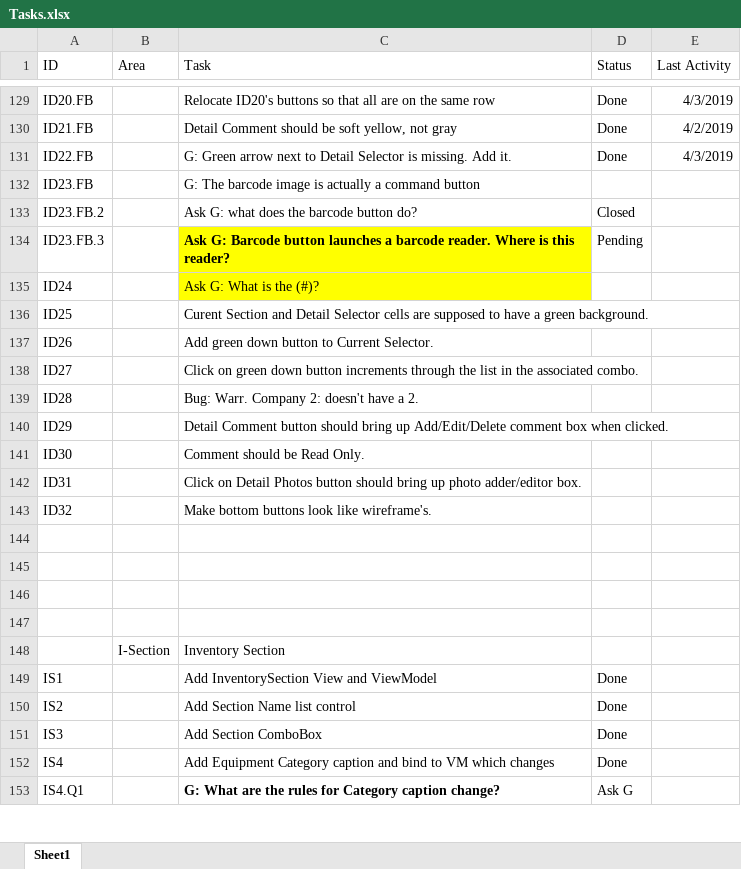
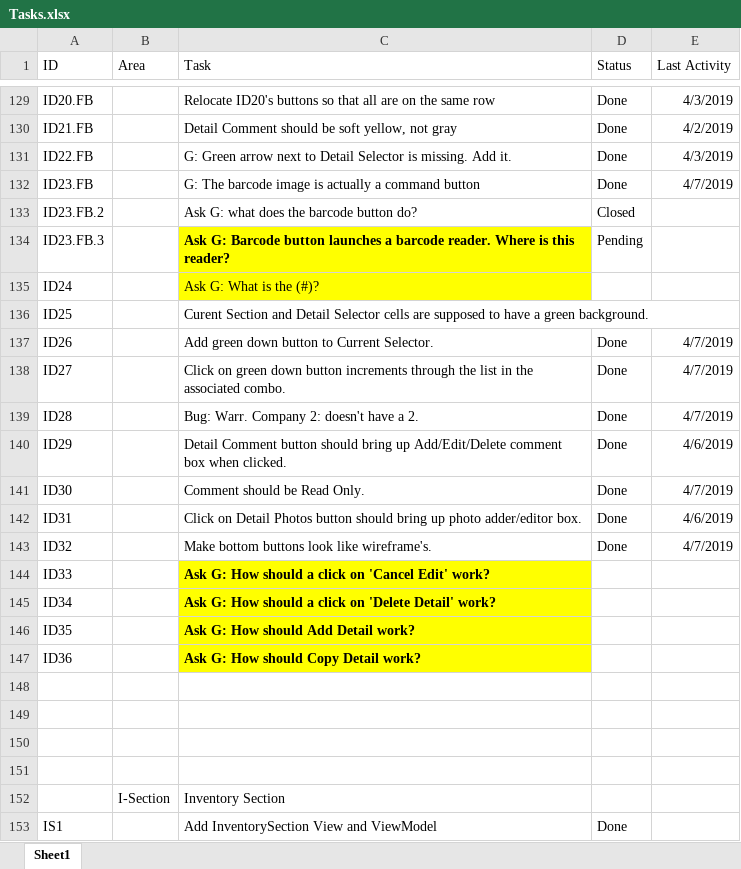
Before and after one commit to RichardHaggard/BDC, an Excel workbook: BDC_V1/BDC_V1/Documents/Tasks.xlsx, sheet Sheet1, drawn as a sheet; only a part is shown, gaps mark what is left out; the shorter side is filled out with more unchanged rows; values as stored, in another font and other column widths than the file's, no borders; the diff covers the shown part only; the diff names each change by its address in the sheet, - before the commit and + after, or states it on an @@ line.

```diff
--- a/BDC_V1/BDC_V1/Documents/Tasks.xlsx (sheet Sheet1)
+++ b/BDC_V1/BDC_V1/Documents/Tasks.xlsx (sheet Sheet1)
-D132 (Status): (empty)
+D132 (Status): Done
-E132 (Last Activity): (empty)
+E132 (Last Activity): 4/7/2019
-D137:D143 (Status): (empty)
+D137:D143 (Status): Done
-E137:E139 (Last Activity): (empty)
+E137:E139 (Last Activity): 4/7/2019
-E140 (Last Activity): (empty)
+E140 (Last Activity): 4/6/2019
-E141 (Last Activity): (empty)
+E141 (Last Activity): 4/7/2019
-E142 (Last Activity): (empty)
+E142 (Last Activity): 4/6/2019
-E143 (Last Activity): (empty)
+E143 (Last Activity): 4/7/2019
+row 144: ID33 |  | Ask G: How should a click on 'Cancel Edit' work?
+row 145: ID34 |  | Ask G: How should a click on 'Delete Detail' work?
+row 146: ID35 |  | Ask G: How should Add Detail work?
+row 147: ID36 |  | Ask G: How should Copy Detail work?
```
Also changed, not shown: 6 added rows, 49 edited cells and cell formats elsewhere in this sheet, 2 other files.
